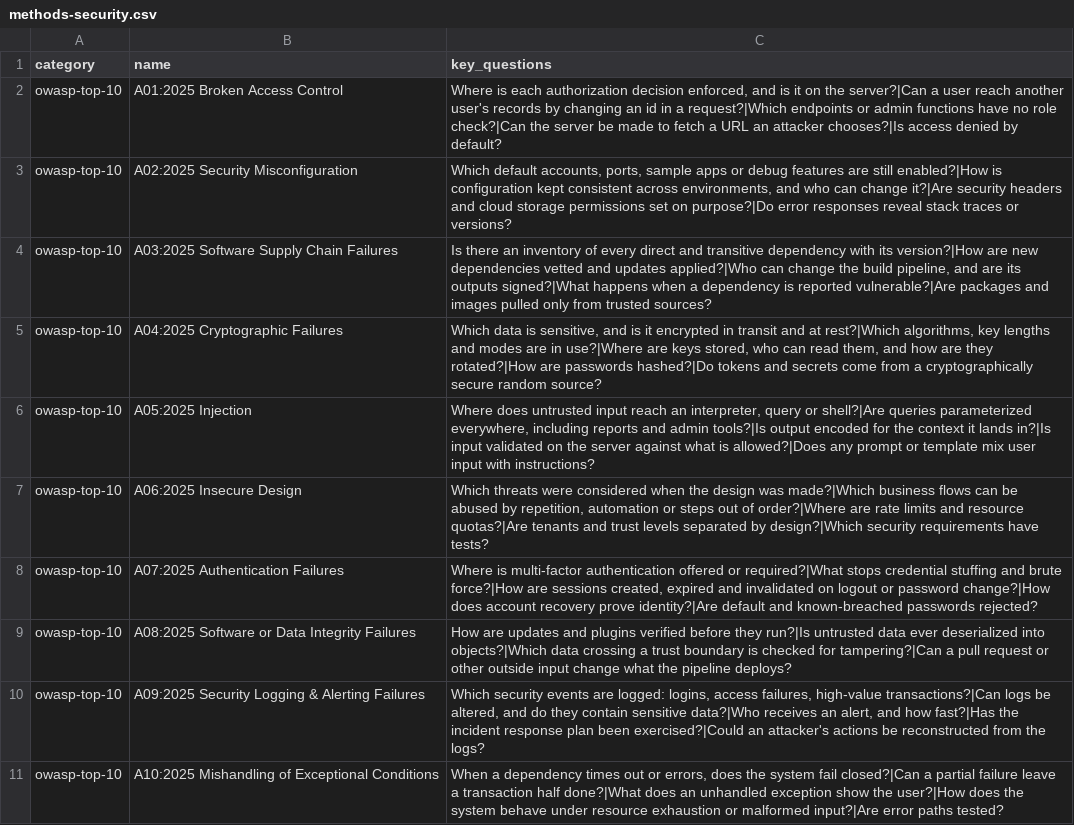
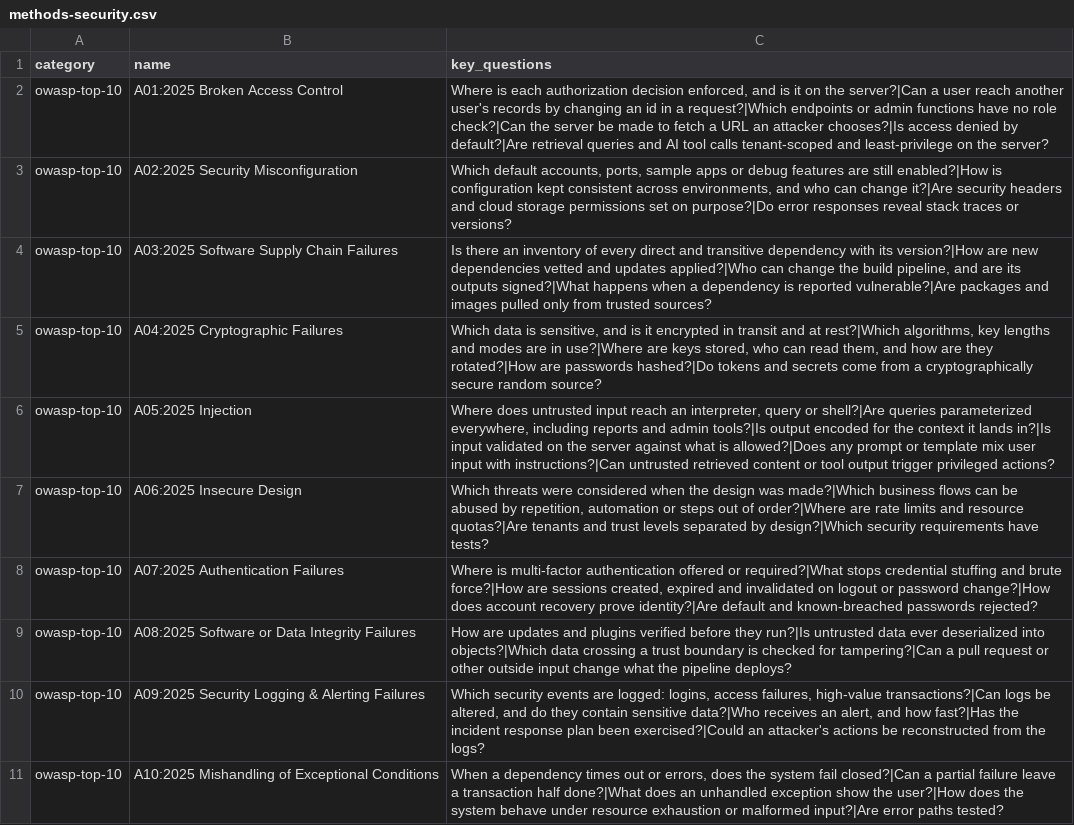
Before and after one commit to bmad-code-org/BMAD-METHOD, a CSV file: skills/method/bmod-method/doc-templates/methods-security.csv, drawn as a sheet; only a part is shown.

```diff
--- a/skills/method/bmod-method/doc-templates/methods-security.csv
+++ b/skills/method/bmod-method/doc-templates/methods-security.csv
@@ -1,3 +1,3 @@
 category,name,key_questions
-owasp-top-10,A01:2025 Broken Access Control,"Where is each authorization decision enforced, and is it on the server?|Can a user reach another user's records by changing an id in a request?|Which endpoints or admin functions have no role check?|Can the server be made to fetch a URL an attacker chooses?|Is access denied by default?"
+owasp-top-10,A01:2025 Broken Access Control,"Where is each authorization decision enforced, and is it on the server?|Can a user reach another user's records by changing an id in a request?|Which endpoints or admin functions have no role check?|Can the server be made to fetch a URL an attacker chooses?|Is access denied by default?|Are retrieval queries and AI tool calls tenant-scoped and least-privilege on the server?"
 owasp-top-10,A02:2025 Security Misconfiguration,"Which default accounts, ports, sample apps or debug features are still enabled?|How is configuration kept consistent across environments, and who can change it?|Are security headers and cloud storage permissions set on purpose?|Do error responses reveal stack traces or versions?"
@@ -5,3 +5,3 @@ owasp-top-10,A03:2025 Software Supply Chain Failures,"Is there an inventory of e
 owasp-top-10,A04:2025 Cryptographic Failures,"Which data is sensitive, and is it encrypted in transit and at rest?|Which algorithms, key lengths and modes are in use?|Where are keys stored, who can read them, and how are they rotated?|How are passwords hashed?|Do tokens and secrets come from a cryptographically secure random source?"
-owasp-top-10,A05:2025 Injection,"Where does untrusted input reach an interpreter, query or shell?|Are queries parameterized everywhere, including reports and admin tools?|Is output encoded for the context it lands in?|Is input validated on the server against what is allowed?|Does any prompt or template mix user input with instructions?"
+owasp-top-10,A05:2025 Injection,"Where does untrusted input reach an interpreter, query or shell?|Are queries parameterized everywhere, including reports and admin tools?|Is output encoded for the context it lands in?|Is input validated on the server against what is allowed?|Does any prompt or template mix user input with instructions?|Can untrusted retrieved content or tool output trigger privileged actions?"
 owasp-top-10,A06:2025 Insecure Design,"Which threats were considered when the design was made?|Which business flows can be abused by repetition, automation or steps out of order?|Where are rate limits and resource quotas?|Are tenants and trust levels separated by design?|Which security requirements have tests?"
```
Also changed, not shown: 12 other files.
